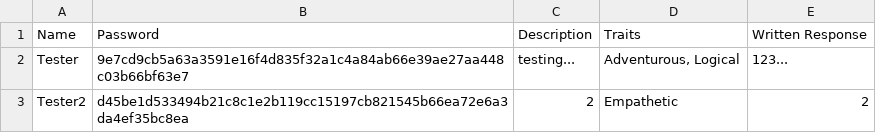
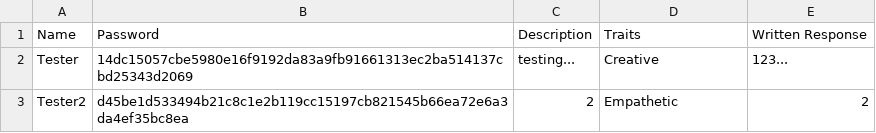
Before and after one commit to avByte/SheSync, a CSV file: accounts_with_passwords.csv, drawn as a sheet.

```diff
--- a/accounts_with_passwords.csv
+++ b/accounts_with_passwords.csv
@@ -1,3 +1,3 @@
 Name,Password,Description,Traits,Written Response
-Tester,9e7cd9cb5a63a3591e16f4d835f32a1c4a84ab66e39ae27aa448c03b66bf63e7,testing...,"Adventurous, Logical",123...
+Tester,14dc15057cbe5980e16f9192da83a9fb91661313ec2ba514137cbd25343d2069,testing...,Creative,123...
 Tester2,d45be1d533494b21c8c1e2b119cc15197cb821545b66ea72e6a3da4ef35bc8ea,2,Empathetic,2
```
Also changed, not shown: 3 other files.
